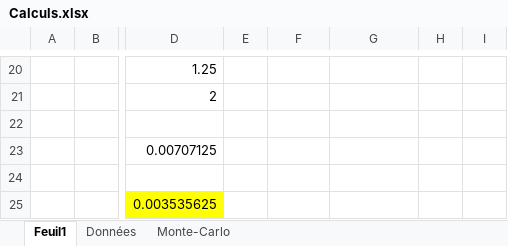
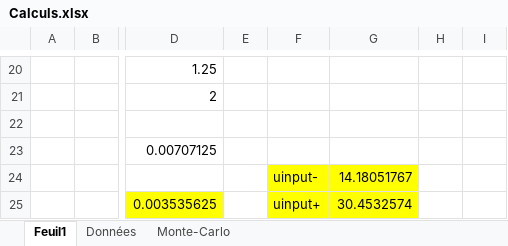
Before and after one commit to mehdibendaya/MEC8211DEV3, an Excel workbook: data/Calculs.xlsx, sheet Feuil1, drawn as a sheet; only a part is shown, gaps mark what is left out; values as stored, in another font and other column widths than the file's, no borders; charts and pictures not drawn; rows hold the shown columns only; the diff names each change by its address in the sheet, - before the commit and + after, or states it on an @@ line.

Commit message:
Update Calculs.xlsx

```diff
--- a/data/Calculs.xlsx (sheet Feuil1)
+++ b/data/Calculs.xlsx (sheet Feuil1)
-row 24: (empty)
+row 24:  |  |  |  | uinput- | 14.18051767
-F24:G25 fill: none
+F24:G25 fill: #FFFF00
-F25: (empty)
+F25: uinput+
-G25: (empty)
+G25: 30.4532574
```
